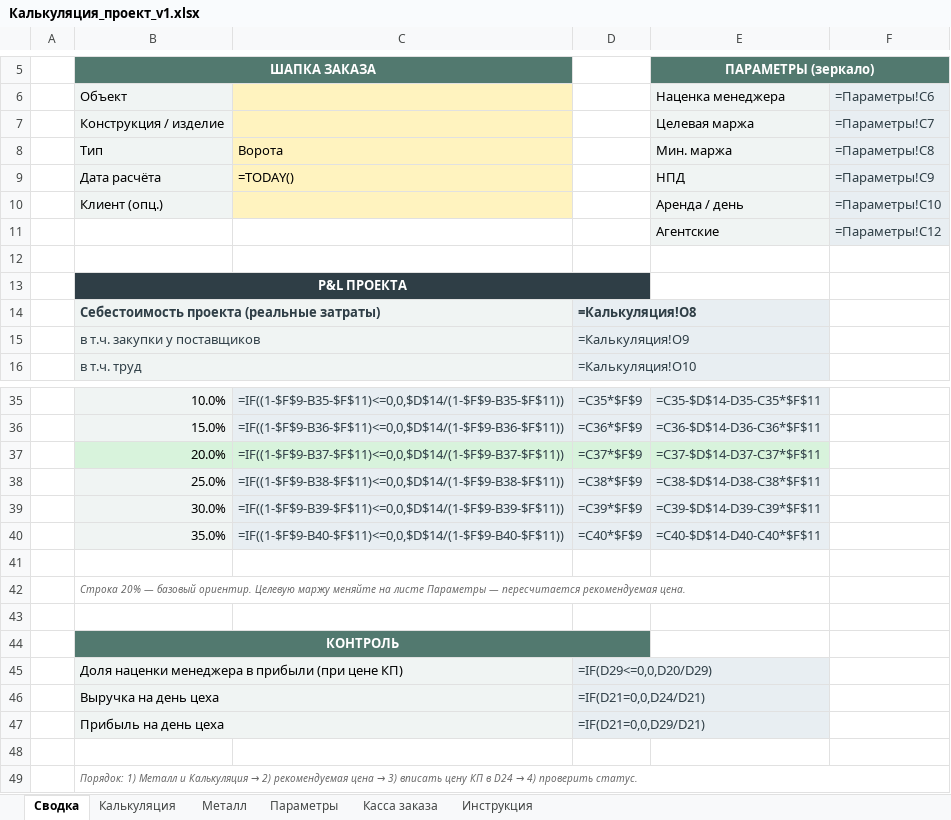
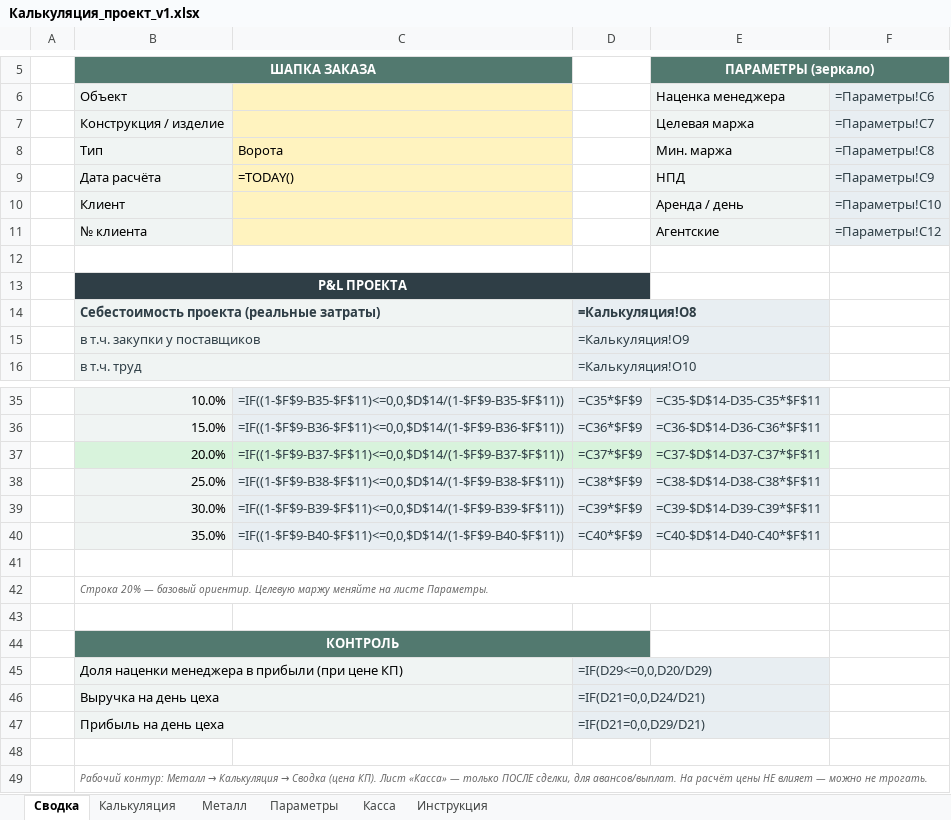
Before and after one commit to annashhe/cenzyk-art, an Excel workbook: templates/Калькуляция_проект_v1.xlsx, sheet Сводка, drawn as a sheet; only a part is shown, gaps mark what is left out; values as stored, in another font and other column widths than the file's, no borders; formulas without a stored value are shown as written; conditional formats not drawn; the diff names each change by its address in the sheet, - before the commit and + after, or states it on an @@ line.

```diff
--- a/templates/Калькуляция_проект_v1.xlsx (sheet Сводка)
+++ b/templates/Калькуляция_проект_v1.xlsx (sheet Сводка)
-sheet tab: Касса заказа
+sheet tab: Касса
-B10 (ШАПКА ЗАКАЗА): Клиент (опц.)
+B10 (ШАПКА ЗАКАЗА): Клиент
-B11 (ШАПКА ЗАКАЗА): (empty)
+B11 (ШАПКА ЗАКАЗА): № клиента
-B11 fill: none
+B11 fill: #F0F4F3
-C11 fill: none
+C11 fill: #FFF3BF
-B42 (ШАПКА ЗАКАЗА): …на листе Параметры — пересчитается рекомендуемая цена.
+B42 (ШАПКА ЗАКАЗА): …на листе Параметры.
@@ B49 (ШАПКА ЗАКАЗА): Порядок: 1) Металл и Калькуляция → 2) рекомендуемая цена → 3) вписать цену КП в D24 → 4) проверить статус. → Рабочий контур: Металл → Калькуляция → Сводка (цена КП). Лист «Касса» — только ПОСЛЕ сделки, для авансов/выплат. На расчёт цены НЕ влияет — можно не трогать. @@
```
Also changed, not shown: sheet Металл, sheet Касса, sheet Инструкция, sheet Калькуляция, sheet Параметры, 3 other files.
